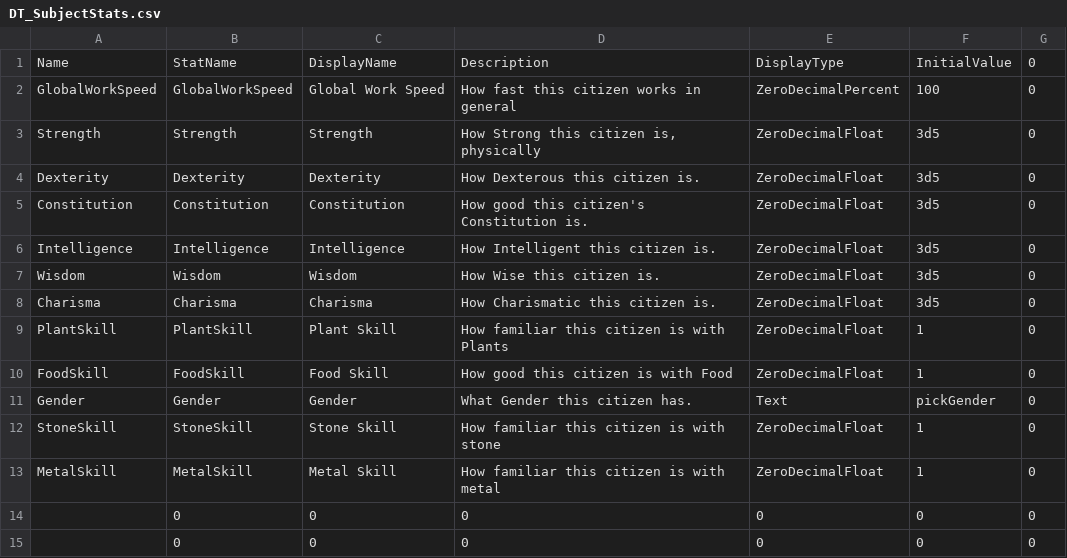
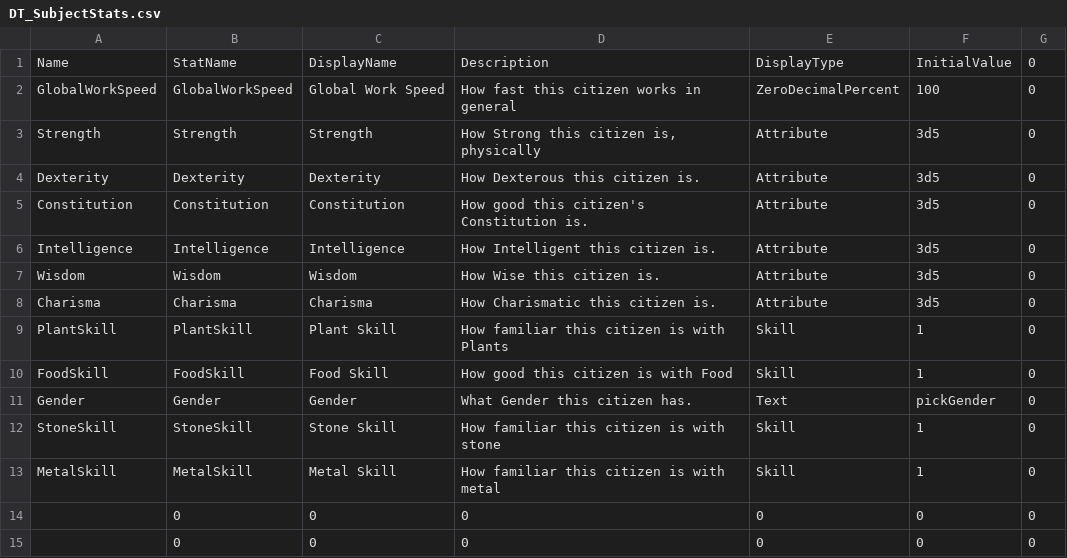
Before and after one commit to Fluxilis/GOAPGame, a CSV file: WarriorsAndSerfs/Content/WnSAssets/Data/SubjectStats/DT_SubjectStats.csv, drawn as a sheet.

Commit message:
- Subject stats are now displayed in Subject UI   - implemented a function which returns a Text formatted in the spedific way of subjectStat

```diff
--- a/WarriorsAndSerfs/Content/WnSAssets/Data/SubjectStats/DT_SubjectStats.csv
+++ b/WarriorsAndSerfs/Content/WnSAssets/Data/SubjectStats/DT_SubjectStats.csv
@@ -2,13 +2,13 @@ Name,StatName,DisplayName,Description,DisplayType,InitialValue,0
 GlobalWorkSpeed,GlobalWorkSpeed,Global Work Speed,How fast this citizen works in general,ZeroDecimalPercent,100,0
-Strength,Strength,Strength,"How Strong this citizen is, physically",ZeroDecimalFloat,3d5,0
-Dexterity,Dexterity,Dexterity,How Dexterous this citizen is.,ZeroDecimalFloat,3d5,0
-Constitution,Constitution,Constitution,How good this citizen's Constitution is.,ZeroDecimalFloat,3d5,0
-Intelligence,Intelligence,Intelligence,How Intelligent this citizen is.,ZeroDecimalFloat,3d5,0
-Wisdom,Wisdom,Wisdom,How Wise this citizen is.,ZeroDecimalFloat,3d5,0
-Charisma,Charisma,Charisma,How Charismatic this citizen is.,ZeroDecimalFloat,3d5,0
-PlantSkill,PlantSkill,Plant Skill,How familiar this citizen is with Plants,ZeroDecimalFloat,1,0
-FoodSkill,FoodSkill,Food Skill,How good this citizen is with Food,ZeroDecimalFloat,1,0
+Strength,Strength,Strength,"How Strong this citizen is, physically",Attribute,3d5,0
+Dexterity,Dexterity,Dexterity,How Dexterous this citizen is.,Attribute,3d5,0
+Constitution,Constitution,Constitution,How good this citizen's Constitution is.,Attribute,3d5,0
+Intelligence,Intelligence,Intelligence,How Intelligent this citizen is.,Attribute,3d5,0
+Wisdom,Wisdom,Wisdom,How Wise this citizen is.,Attribute,3d5,0
+Charisma,Charisma,Charisma,How Charismatic this citizen is.,Attribute,3d5,0
+PlantSkill,PlantSkill,Plant Skill,How familiar this citizen is with Plants,Skill,1,0
+FoodSkill,FoodSkill,Food Skill,How good this citizen is with Food,Skill,1,0
 Gender,Gender,Gender,What Gender this citizen has.,Text,pickGender,0
-StoneSkill,StoneSkill,Stone Skill,How familiar this citizen is with stone,ZeroDecimalFloat,1,0
-MetalSkill,MetalSkill,Metal Skill,How familiar this citizen is with metal,ZeroDecimalFloat,1,0
+StoneSkill,StoneSkill,Stone Skill,How familiar this citizen is with stone,Skill,1,0
+MetalSkill,MetalSkill,Metal Skill,How familiar this citizen is with metal,Skill,1,0
 ,0,0,0,0,0,0
```
Also changed, not shown: 44 other files.
